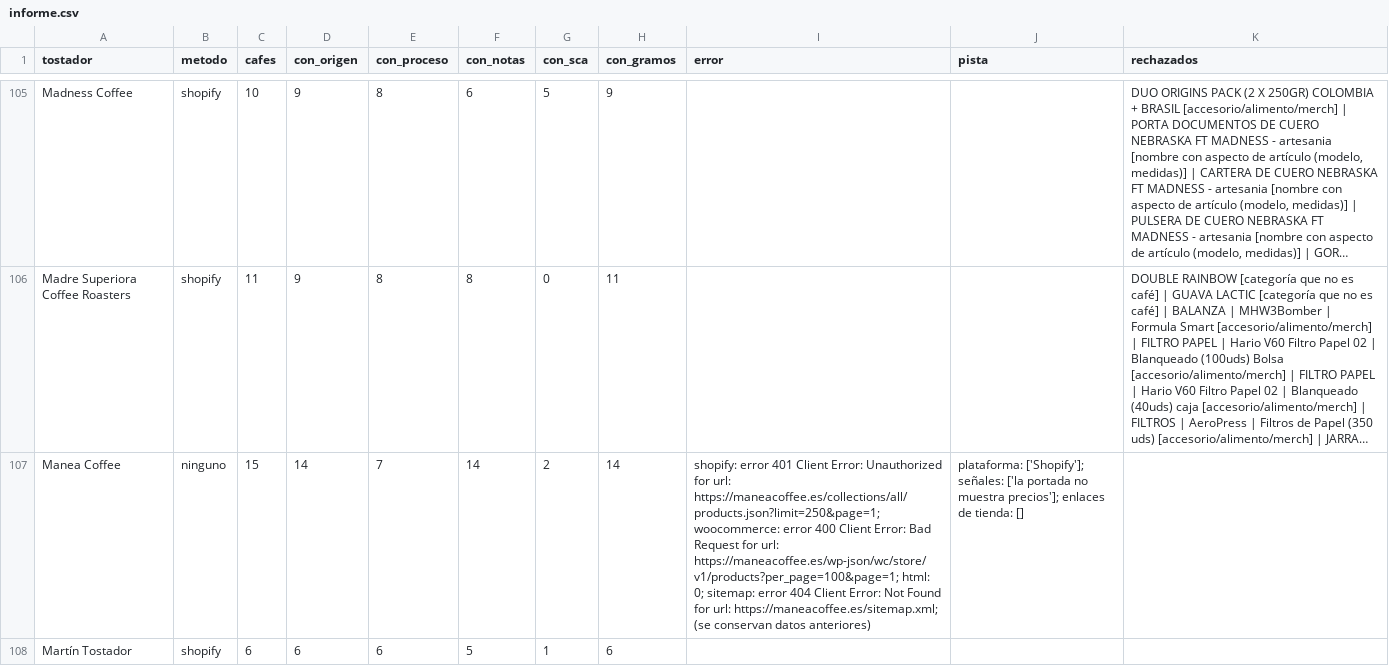
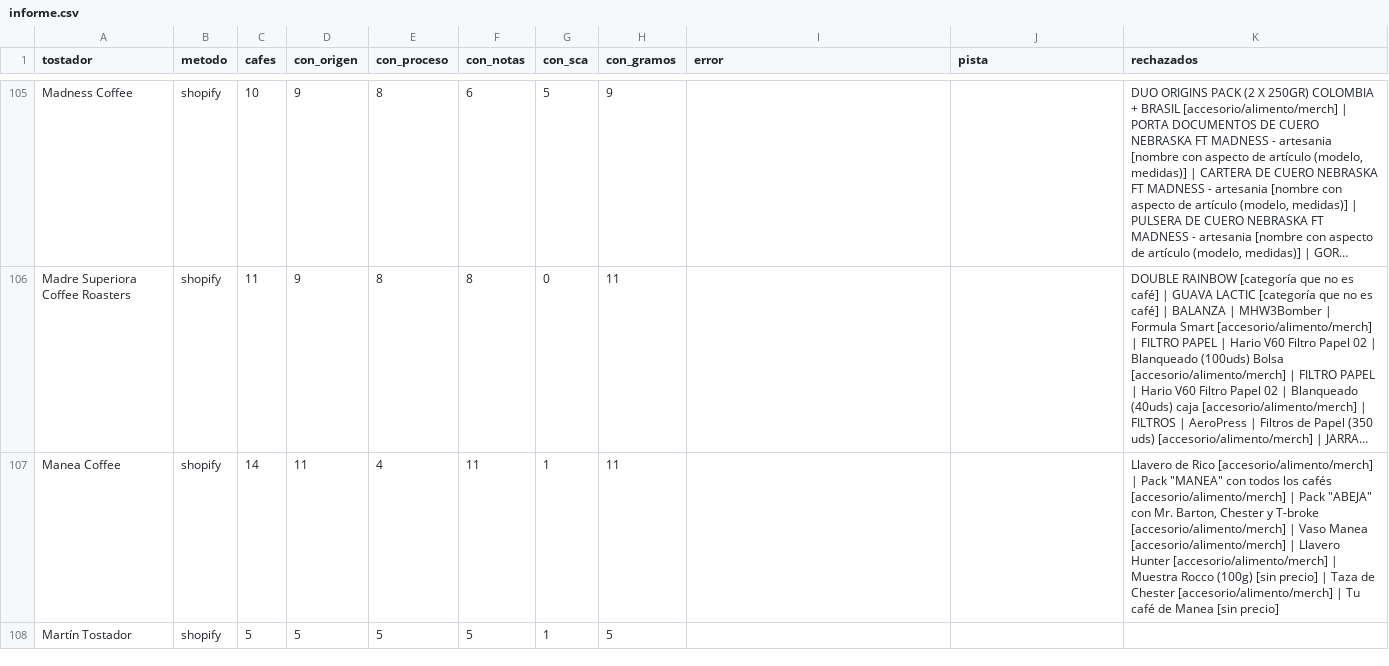
Before and after one commit to cafeteros2026/cafedeespecialidad, a CSV file: informe.csv, drawn as a sheet; only a part is shown, gaps mark what is left out; long unchanged cells end in …; the diff covers the shown part only; the diff names each change by its address in the sheet, - before the commit and + after, or states it on an @@ line.

```diff
--- a/informe.csv
+++ b/informe.csv
-B107 (metodo): ninguno
+B107 (metodo): shopify
-C107 (cafes): 15
+C107 (cafes): 14
-D107 (con_origen): 14
+D107 (con_origen): 11
-E107 (con_proceso): 7
+E107 (con_proceso): 4
-F107 (con_notas): 14
+F107 (con_notas): 11
-G107 (con_sca): 2
+G107 (con_sca): 1
-H107 (con_gramos): 14
+H107 (con_gramos): 11
-I107 (error): shopify: error 401 Client Error: Unauthorized for url: https://maneacoffee.es/collections/all/products.json?limit=250&page=1; woocommerce: error 400 Client Error: Bad Request for url: https://maneacoffee.es/wp-json/wc/store/v1/products?per_page=100&page=1; html: 0; sitemap: error 404 Client Error: Not Found for url: https://maneacoffee.es/sitemap.xml; (se conservan datos anteriores)
+I107 (error): (empty)
-J107 (pista): plataforma: ['Shopify']; señales: ['la portada no muestra precios']; enlaces de tienda: []
+J107 (pista): (empty)
-K107 (rechazados): (empty)
+K107 (rechazados): Llavero de Rico [accesorio/alimento/merch] | Pack "MANEA" con todos los cafés [accesorio/alimento/merch] | Pack "ABEJA" con Mr. Barton, Chester y T-broke [accesorio/alimento/merch] | Vaso Manea [accesorio/alimento/merch] | Llavero Hunter [accesorio/alimento/merch] | Muestra Rocco (100g) [sin precio] | Taza de Chester [accesorio/alimento/merch] | Tu café de Manea [sin precio]
-C108 (cafes): 6
+C108 (cafes): 5
-D108 (con_origen): 6
+D108 (con_origen): 5
-E108 (con_proceso): 6
+E108 (con_proceso): 5
-H108 (con_gramos): 6
+H108 (con_gramos): 5
```
Also changed, not shown: 102 edited cells elsewhere in this file, 4 other files.
